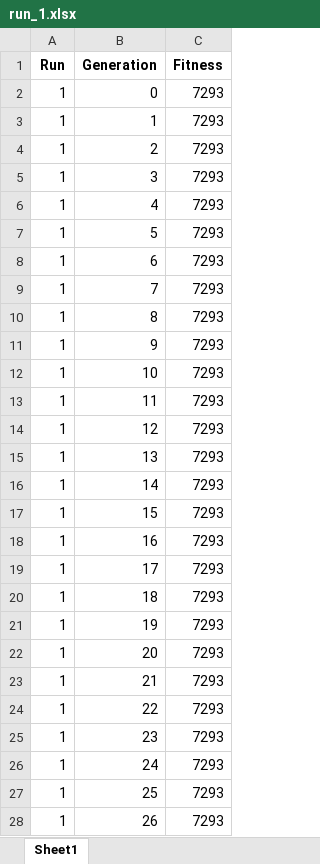
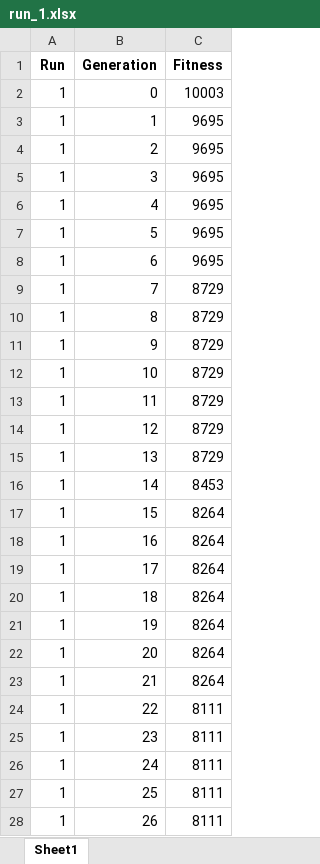
Before and after one commit to CatPalha/CIFO-Project, an Excel workbook: cifo_project_v2/cifo_project/log/mp0-8_4/run_1.xlsx, sheet Sheet1, drawn as a sheet; only a part is shown; values as stored, in another font and other column widths than the file's, no borders; the diff covers the shown part only; the diff names each change by its address in the sheet, - before the commit and + after, or states it on an @@ line.

```diff
--- a/cifo_project_v2/cifo_project/log/mp0-8_4/run_1.xlsx (sheet Sheet1)
+++ b/cifo_project_v2/cifo_project/log/mp0-8_4/run_1.xlsx (sheet Sheet1)
-C2 (Fitness): 7293
+C2 (Fitness): 10003
-C3:C8 (Fitness): 7293
+C3:C8 (Fitness): 9695
-C9:C15 (Fitness): 7293
+C9:C15 (Fitness): 8729
-C16 (Fitness): 7293
+C16 (Fitness): 8453
-C17:C23 (Fitness): 7293
+C17:C23 (Fitness): 8264
-C24:C28 (Fitness): 7293
+C24:C28 (Fitness): 8111
```
Also changed, not shown: 224 edited cells elsewhere in this sheet, cifo_project_v2/cifo_project/log/mp0-8_0/run_2.xlsx, cifo_project_v2/cifo_project/log/mp0-8_0/run_3.xlsx, 19 other files.
